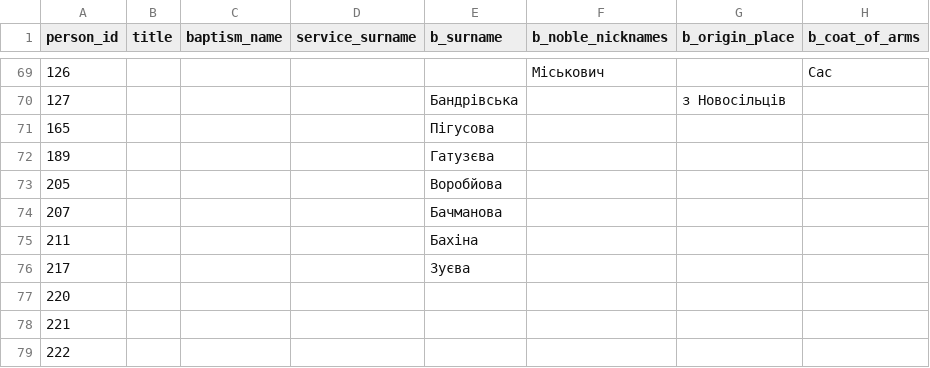
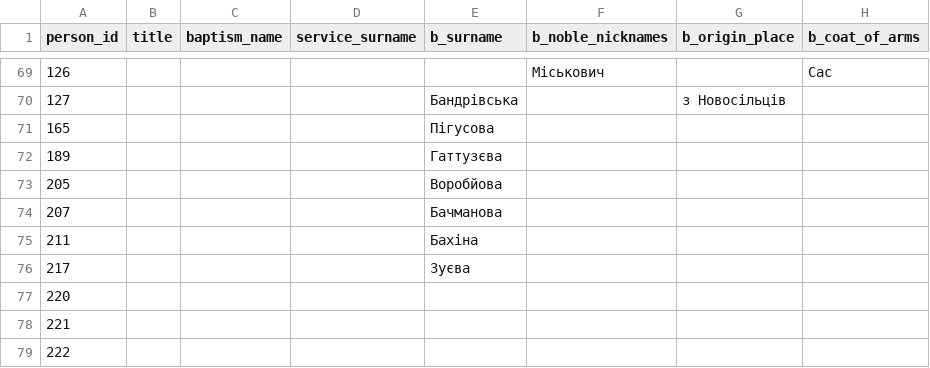
Before and after one commit to John7794/geneo, a CSV file: data/db/uk/names.csv, drawn as a sheet; only a part is shown, gaps mark what is left out; the diff names each change by its address in the sheet, - before the commit and + after, or states it on an @@ line.

```diff
--- a/data/db/uk/names.csv
+++ b/data/db/uk/names.csv
-E72 (b_surname): Гатузєва
+E72 (b_surname): Гаттузєва
```
Also changed, not shown: data/db/uk/basic.csv, 1 other file.
